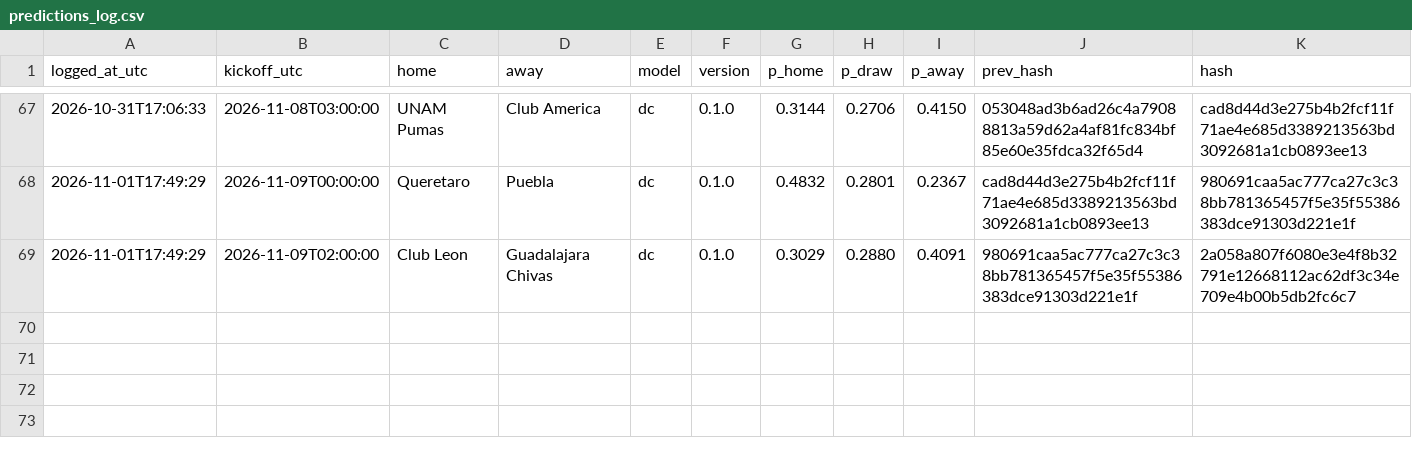
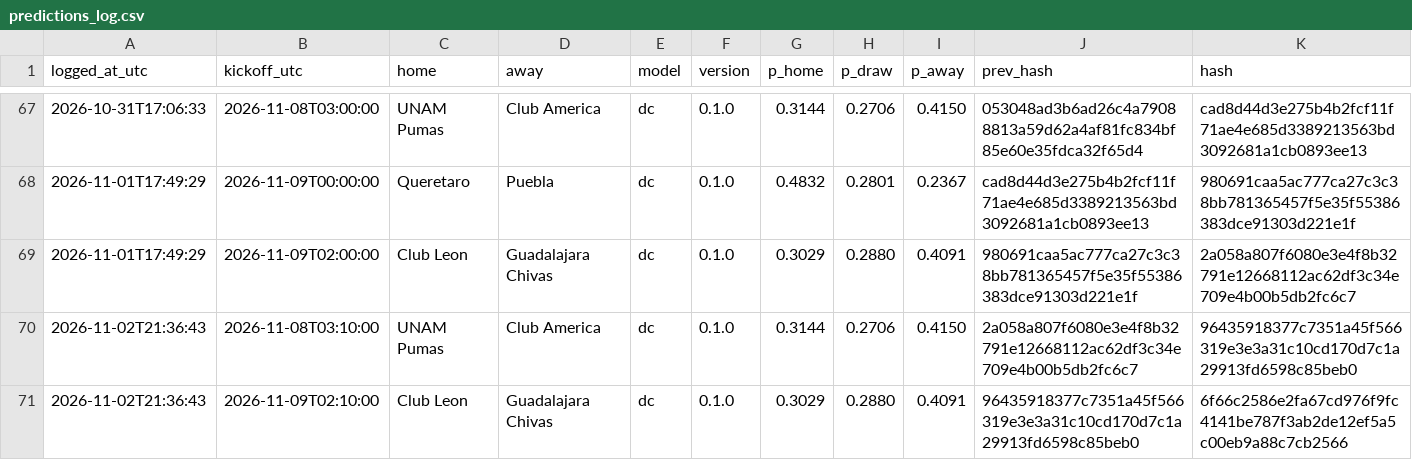
Before and after one commit to gerardomont07-dotcom/ligamx-probabilidades, a CSV file: data/predictions_log.csv, drawn as a sheet; only a part is shown, gaps mark what is left out.

```diff
--- a/data/predictions_log.csv
+++ b/data/predictions_log.csv
@@ -69 +69,3 @@ logged_at_utc,kickoff_utc,home,away,model,version,p_home,p_draw,p_away,prev_hash
 2026-11-01T17:49:29,2026-11-09T02:00:00,Club Leon,Guadalajara Chivas,dc,0.1.0,0.3029,0.2880,0.4091,980691caa5ac777ca27c3c38bb781365457f5e35f55386383dce91303d221e1f,2a058a807f6080e3e4f8b32791e12668112ac62df3c34e709e4b00b5db2fc6c7
+2026-11-02T21:36:43,2026-11-08T03:10:00,UNAM Pumas,Club America,dc,0.1.0,0.3144,0.2706,0.4150,2a058a807f6080e3e4f8b32791e12668112ac62df3c34e709e4b00b5db2fc6c7,96435918377c7351a45f566319e3e3a31c10cd170d7c1a29913fd6598c85beb0
+2026-11-02T21:36:43,2026-11-09T02:10:00,Club Leon,Guadalajara Chivas,dc,0.1.0,0.3029,0.2880,0.4091,96435918377c7351a45f566319e3e3a31c10cd170d7c1a29913fd6598c85beb0,6f66c2586e2fa67cd976f9fc4141be787f3ab2de12ef5a5c00eb9a88c7cb2566
```
Also changed, not shown: data/fixtures.csv, 1 other file.
